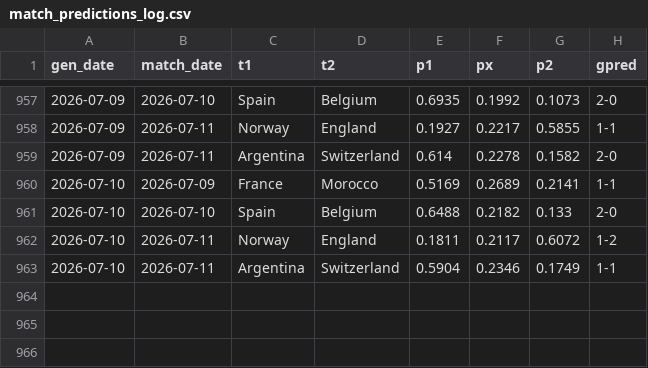
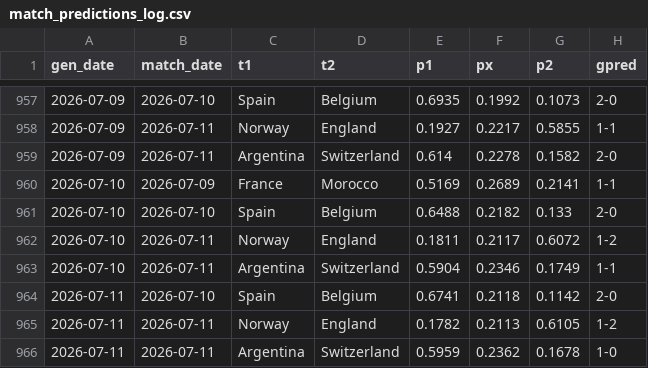
Before and after one commit to AntoniBI/Mundial-2026, a CSV file: outputs/match_predictions_log.csv, drawn as a sheet; only a part is shown, gaps mark what is left out.

```diff
--- a/outputs/match_predictions_log.csv
+++ b/outputs/match_predictions_log.csv
@@ -963 +963,4 @@ gen_date,match_date,t1,t2,p1,px,p2,gpred
 2026-07-10,2026-07-11,Argentina,Switzerland,0.5904,0.2346,0.1749,1-1
+2026-07-11,2026-07-10,Spain,Belgium,0.6741,0.2118,0.1142,2-0
+2026-07-11,2026-07-11,Norway,England,0.1782,0.2113,0.6105,1-2
+2026-07-11,2026-07-11,Argentina,Switzerland,0.5959,0.2362,0.1678,1-0
```
Also changed, not shown: 2 other files.
